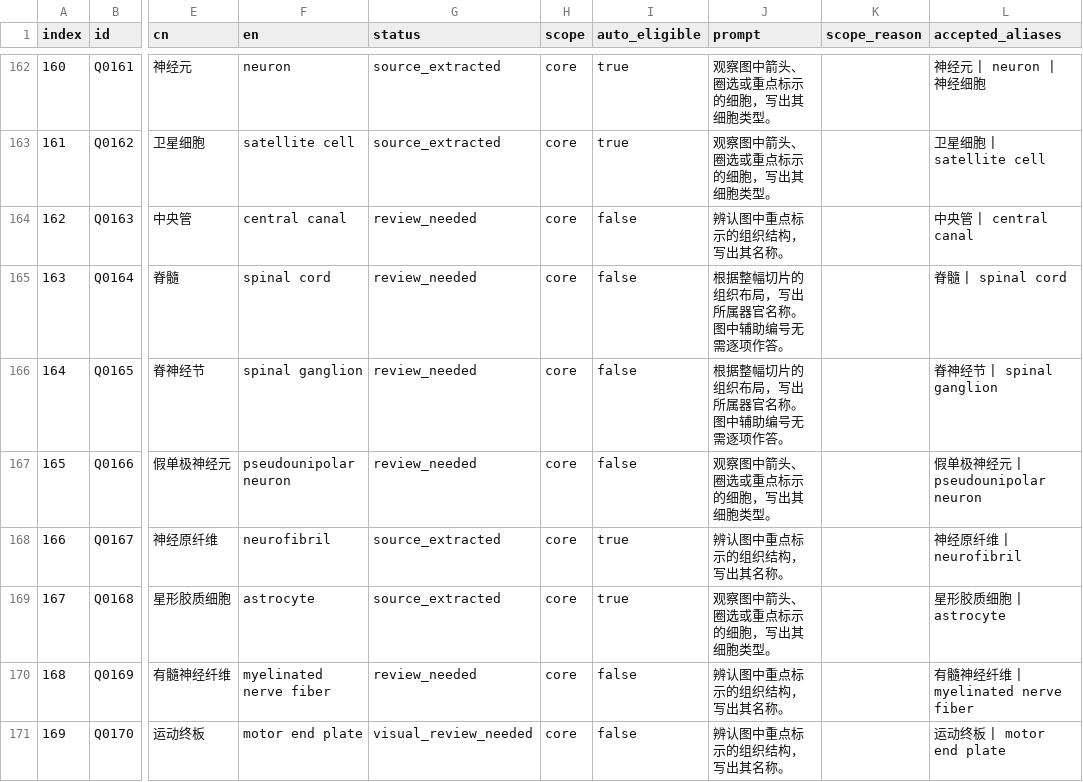
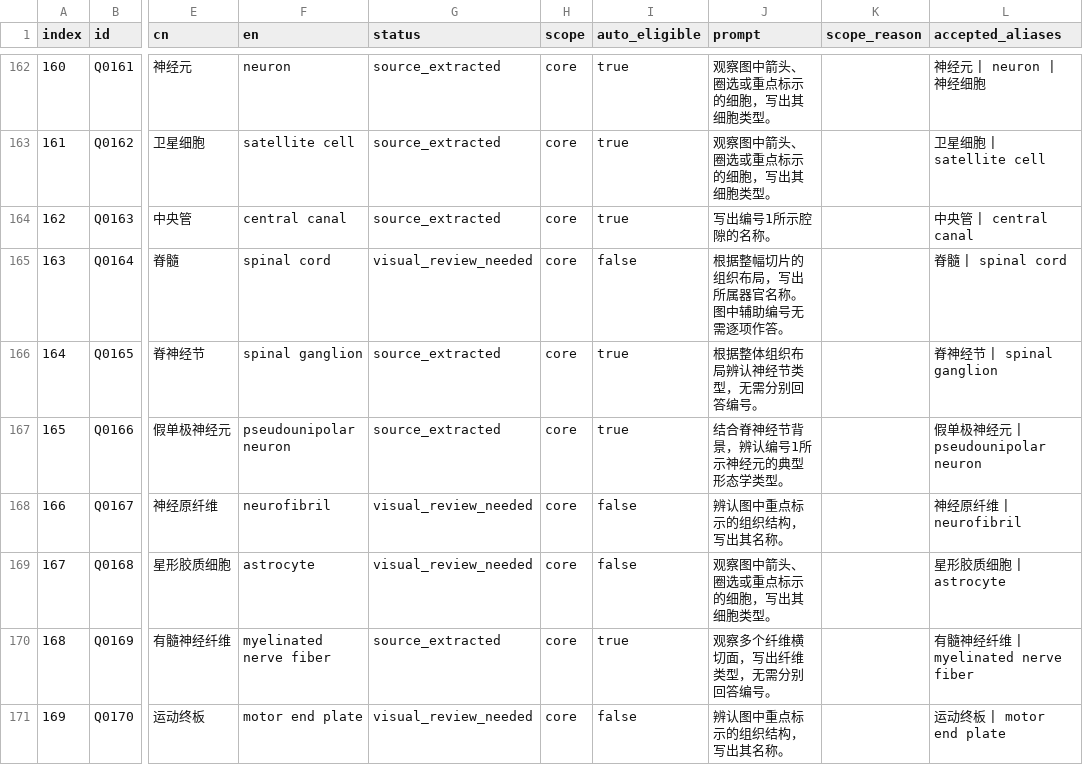
Before and after one commit to caiwu557-ai/-, a CSV file: image-quiz/data/questions.csv, drawn as a sheet; only a part is shown, gaps mark what is left out; the diff covers the shown part only; the diff names each change by its address in the sheet, - before the commit and + after, or states it on an @@ line.

Commit message:
fix(image-quiz): full bank quality review, retire unreliable questions and preserve progress

```diff
--- a/image-quiz/data/questions.csv
+++ b/image-quiz/data/questions.csv
-G164 (status): review_needed
+G164 (status): source_extracted
-I164 (auto_eligible): false
+I164 (auto_eligible): true
-J164 (prompt): 辨认图中重点标示的组织结构，写出其名称。
+J164 (prompt): 写出编号1所示腔隙的名称。
-G165 (status): review_needed
+G165 (status): visual_review_needed
-G166:G167 (status): review_needed
+G166:G167 (status): source_extracted
-I166:I167 (auto_eligible): false
+I166:I167 (auto_eligible): true
-J166 (prompt): 根据整幅切片的组织布局，写出所属器官名称。图中辅助编号无需逐项作答。
+J166 (prompt): 根据整体组织布局辨认神经节类型，无需分别回答编号。
-J167 (prompt): 观察图中箭头、圈选或重点标示的细胞，写出其细胞类型。
+J167 (prompt): 结合脊神经节背景，辨认编号1所示神经元的典型形态学类型。
-G168:G169 (status): source_extracted
+G168:G169 (status): visual_review_needed
-I168:I169 (auto_eligible): true
+I168:I169 (auto_eligible): false
-G170 (status): review_needed
+G170 (status): source_extracted
-I170 (auto_eligible): false
+I170 (auto_eligible): true
-J170 (prompt): 辨认图中重点标示的组织结构，写出其名称。
+J170 (prompt): 观察多个纤维横切面，写出纤维类型，无需分别回答编号。
```
Also changed, not shown: 1 added row and 156 edited cells elsewhere in this file, image-quiz/qa/scope_decisions.csv, 15 other files.
